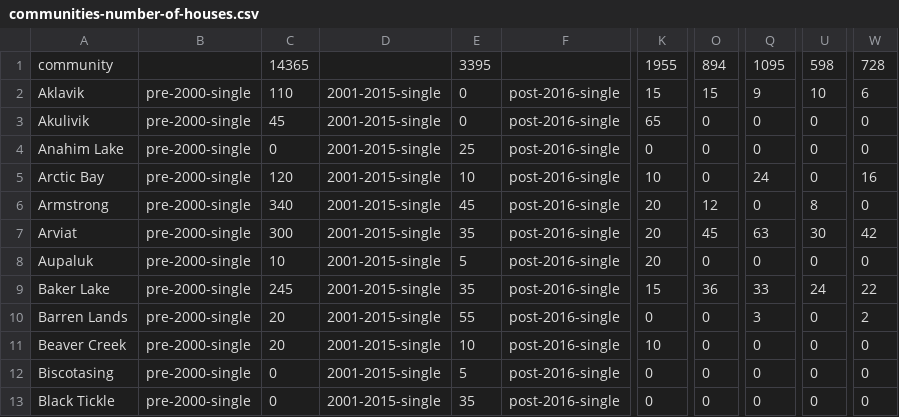
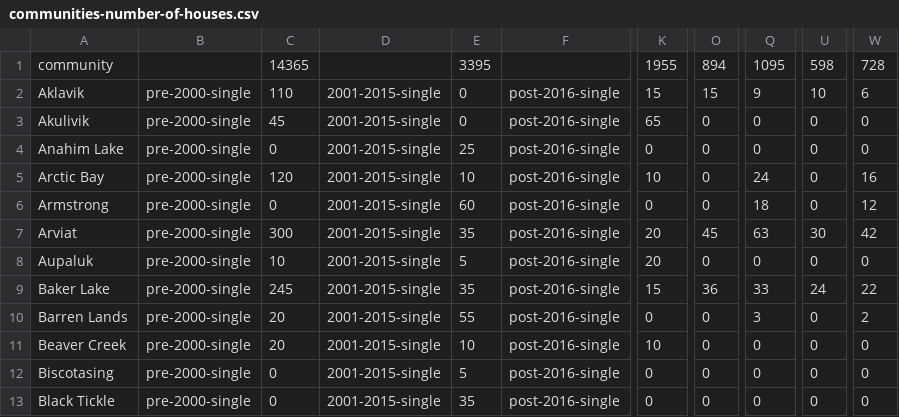
Before and after one commit to canmet-energy/community-energy-orchestrator, a CSV file: csv/communities-number-of-houses.csv, drawn as a sheet; only a part is shown, gaps mark what is left out; the diff names each change by its address in the sheet, - before the commit and + after, or states it on an @@ line.

```diff
--- a/csv/communities-number-of-houses.csv
+++ b/csv/communities-number-of-houses.csv
-C6: 340
+C6: 0
-E6: 45
+E6: 60
-K6: 20
+K6: 0
-O6: 12
+O6: 0
-Q6: 0
+Q6: 18
-U6: 8
+U6: 0
-W6: 0
+W6: 12
```
Also changed, not shown: 10 other files.
